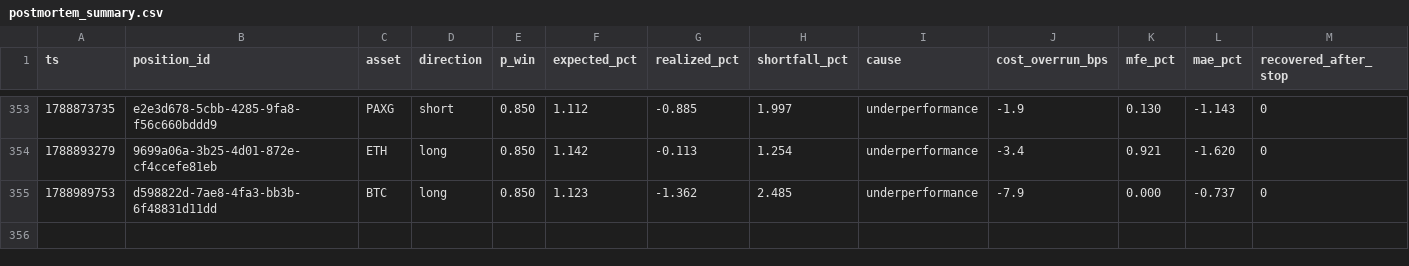
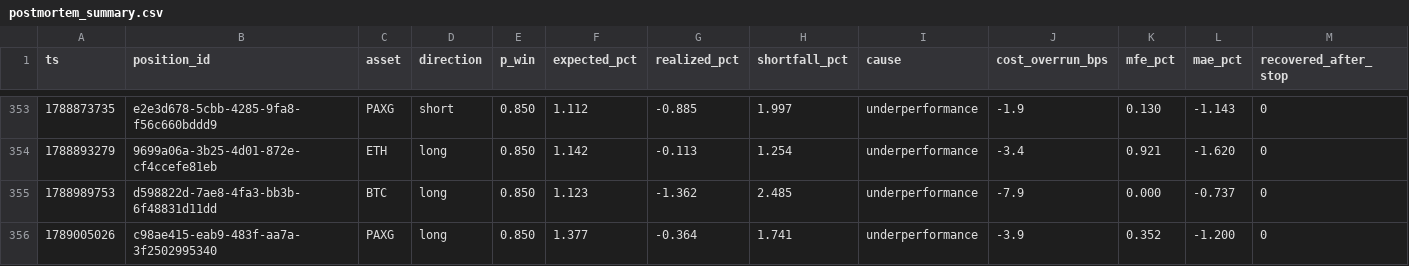
Before and after one commit to jrigoni35-gif/liquiditybot_ab, a CSV file: sessions/pc-live/postmortem_summary.csv, drawn as a sheet; only a part is shown, gaps mark what is left out; rows hold the shown columns only; the diff names each change by its address in the sheet, - before the commit and + after, or states it on an @@ line.

Commit message:
telemetry: sidecar backup @ 10d4d0c2 (27718 rows, pc-live)

```diff
--- a/sessions/pc-live/postmortem_summary.csv
+++ b/sessions/pc-live/postmortem_summary.csv
+row 356: 1789005026 | c98ae415-eab9-483f-aa7a-3f2502995340 | PAXG | long | 0.850 | 1.377 | -0.364 | 1.741 | underperformance | -3.9 | 0.352 | -1.200 | 0
```
Also changed, not shown: 6 other files.
